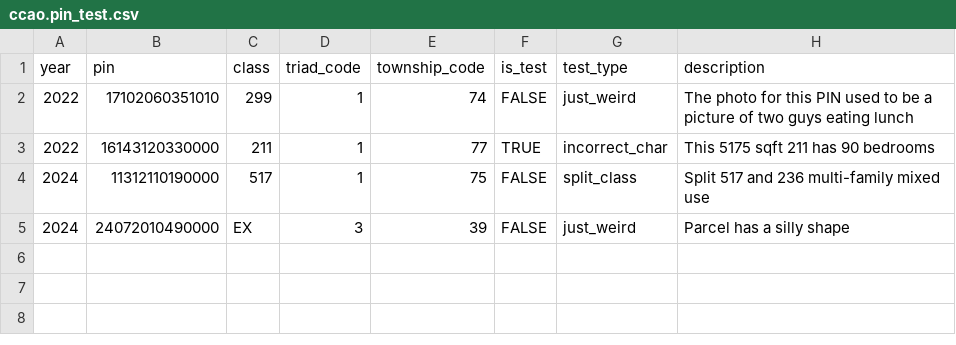
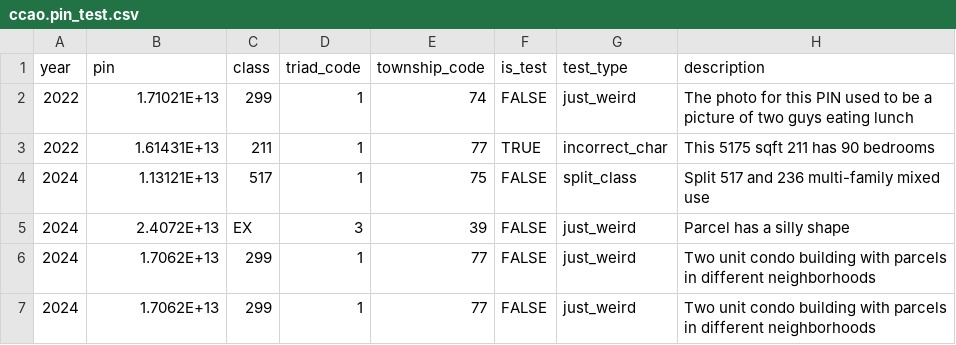
Before and after one commit to ccao-data/data-architecture, a CSV file: dbt/seeds/ccao/ccao.pin_test.csv, drawn as a sheet.

Commit message:
Add new pins

```diff
--- a/dbt/seeds/ccao/ccao.pin_test.csv
+++ b/dbt/seeds/ccao/ccao.pin_test.csv
@@ -1,5 +1,7 @@
 year,pin,class,triad_code,township_code,is_test,test_type,description
-2022,17102060351010,299,1,74,FALSE,just_weird,The photo for this PIN used to be a picture of two guys eating lunch
-2022,16143120330000,211,1,77,TRUE,incorrect_char,This 5175 sqft 211 has 90 bedrooms
-2024,11312110190000,517,1,75,FALSE,split_class,Split 517 and 236 multi-family mixed use
-2024,24072010490000,EX,3,39,FALSE,just_weird,Parcel has a silly shape
+2022,1.71021E+13,299,1,74,FALSE,just_weird,The photo for this PIN used to be a picture of two guys eating lunch
+2022,1.61431E+13,211,1,77,TRUE,incorrect_char,This 5175 sqft 211 has 90 bedrooms
+2024,1.13121E+13,517,1,75,FALSE,split_class,Split 517 and 236 multi-family mixed use
+2024,2.4072E+13,EX,3,39,FALSE,just_weird,Parcel has a silly shape
+2024,1.7062E+13,299,1,77,FALSE,just_weird,Two unit condo building with parcels in different neighborhoods
+2024,1.7062E+13,299,1,77,FALSE,just_weird,Two unit condo building with parcels in different neighborhoods
```
